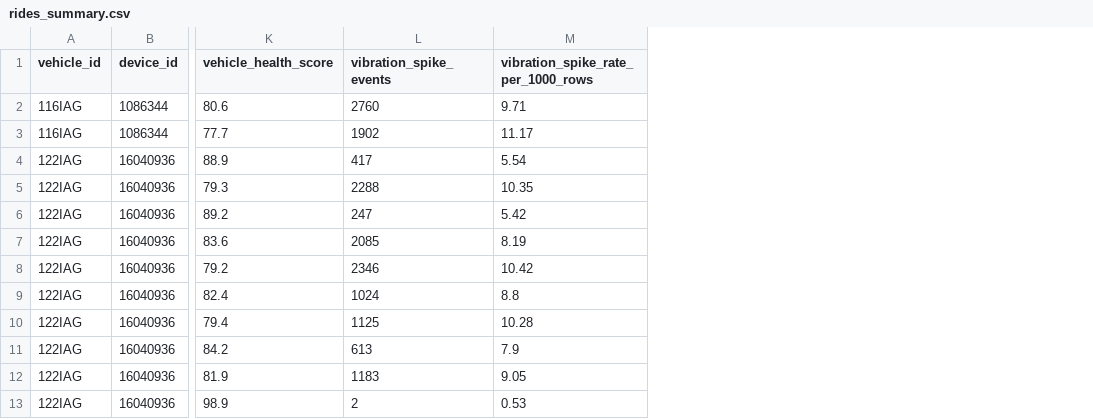
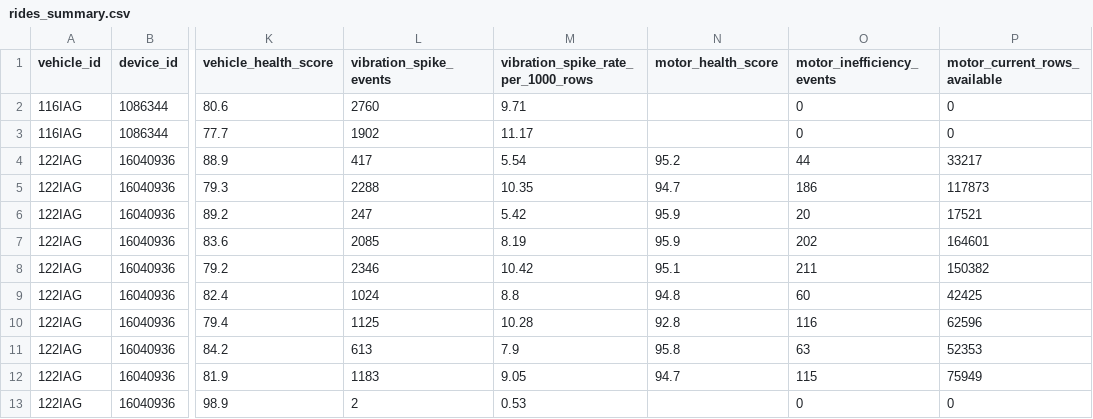
Before and after one commit to SupriyaGiri14/vmoto-health-scoring_public, a CSV file: app/data/rides_summary.csv, drawn as a sheet; only a part is shown, gaps mark what is left out; the diff names each change by its address in the sheet, - before the commit and + after, or states it on an @@ line.

Commit message:
Add Motor Health Score (direct current) alongside existing Vehicle/Battery Health scores

```diff
--- a/app/data/rides_summary.csv
+++ b/app/data/rides_summary.csv
+column N (motor_health_score), rows 4-12: 95.2 | 94.7 | 95.9 | 95.9 | 95.1 | 94.8 | 92.8 | 95.8 | 94.7
+column O (motor_inefficiency_events), rows 2-13: 0 | 0 | 44 | 186 | 20 | 202 | 211 | 60 | 116 | 63 | 115 | 0
+column P (motor_current_rows_available), rows 2-13: 0 | 0 | 33217 | 117873 | 17521 | 164601 | 150382 | 42425 | 62596 | 52353 | 75949 | 0
```
Also changed, not shown: 5 other files.
